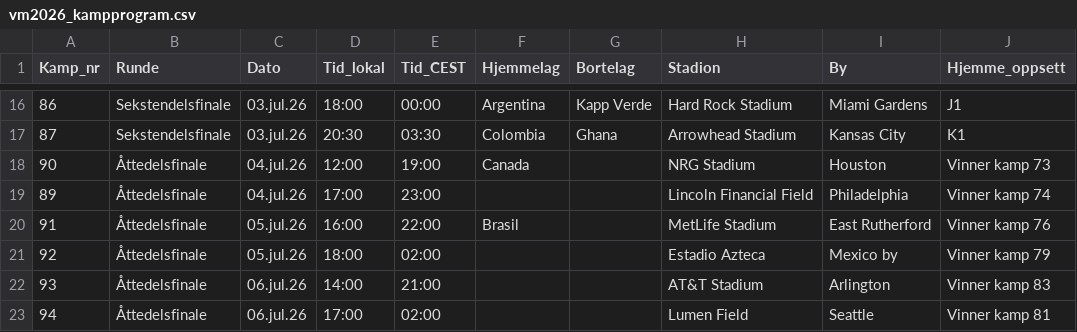
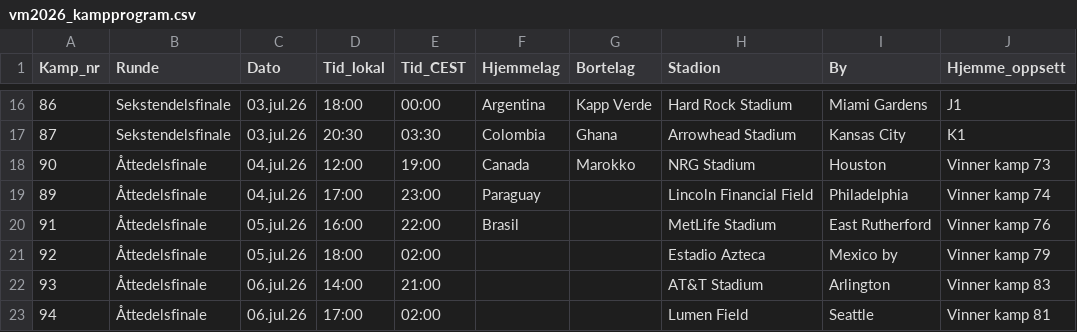
Before and after one commit to andersNyhus/anysoft, a CSV file: vm2026_kampprogram.csv, drawn as a sheet; only a part is shown, gaps mark what is left out; the diff names each change by its address in the sheet, - before the commit and + after, or states it on an @@ line.

Commit message:
Update vm2026_kampprogram.csv

```diff
--- a/vm2026_kampprogram.csv
+++ b/vm2026_kampprogram.csv
-G18 (Bortelag): (empty)
+G18 (Bortelag): Marokko
-F19 (Hjemmelag): (empty)
+F19 (Hjemmelag): Paraguay
```
